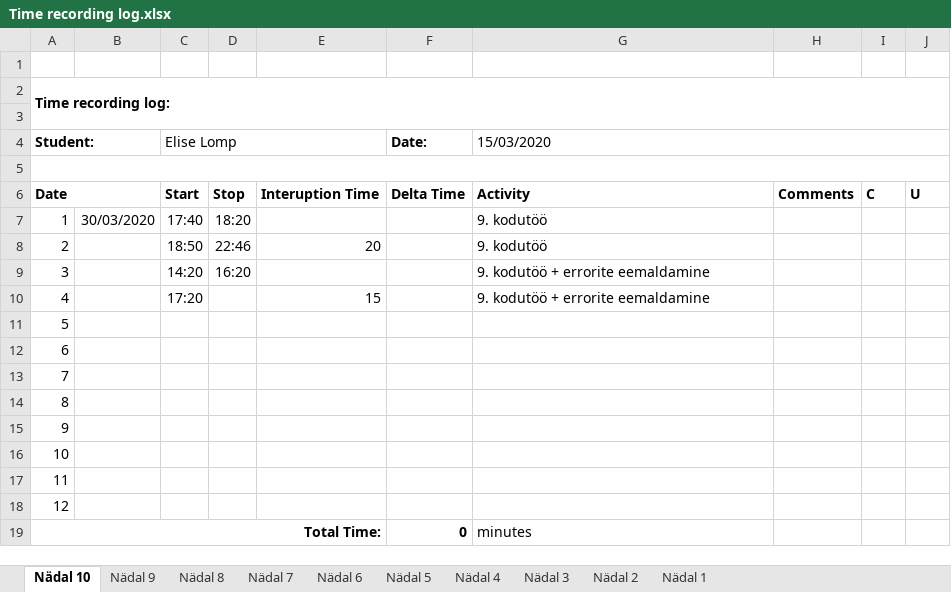
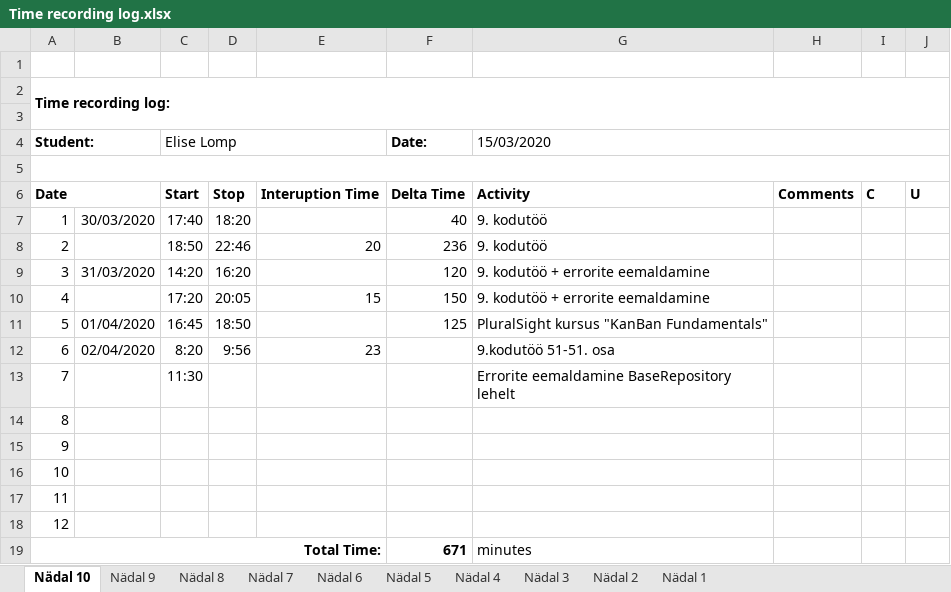
Before and after one commit to ellomp/Abc, an Excel workbook: Time recording log.xlsx, sheet Nädal 10, drawn as a sheet; values as stored, in another font and other column widths than the file's, no borders; the diff names each change by its address in the sheet, - before the commit and + after, or states it on an @@ line.

```diff
--- a/Time recording log.xlsx (sheet Nädal 10)
+++ b/Time recording log.xlsx (sheet Nädal 10)
-F7 (Date:): (empty)
+F7 (Date:): 40
-F8 (Date:): (empty)
+F8 (Date:): 236
-B9: (empty)
+B9: 31/03/2020
-F9 (Date:): (empty)
+F9 (Date:): 120
-D10: (empty)
+D10: 20:05
-F10 (Date:): (empty)
+F10 (Date:): 150
-B11: (empty)
+B11: 01/04/2020
-C11 (Elise Lomp): (empty)
+C11 (Elise Lomp): 16:45
-D11: (empty)
+D11: 18:50
-F11 (Date:): (empty)
+F11 (Date:): 125
-G11 (15/03/2020): (empty)
+G11 (15/03/2020): PluralSight kursus "KanBan Fundamentals"
-B12: (empty)
+B12: 02/04/2020
-C12 (Elise Lomp): (empty)
+C12 (Elise Lomp): 8:20
-D12: (empty)
+D12: 9:56
-E12: (empty)
+E12: 23
-G12 (15/03/2020): (empty)
+G12 (15/03/2020): 9.kodutöö 51-51. osa
-C13 (Elise Lomp): (empty)
+C13 (Elise Lomp): 11:30
-G13 (15/03/2020): (empty)
+G13 (15/03/2020): Errorite eemaldamine BaseRepository lehelt
-F19 (Date:): 0
+F19 (Date:): 671
```
Also changed, not shown: 14 other files.
